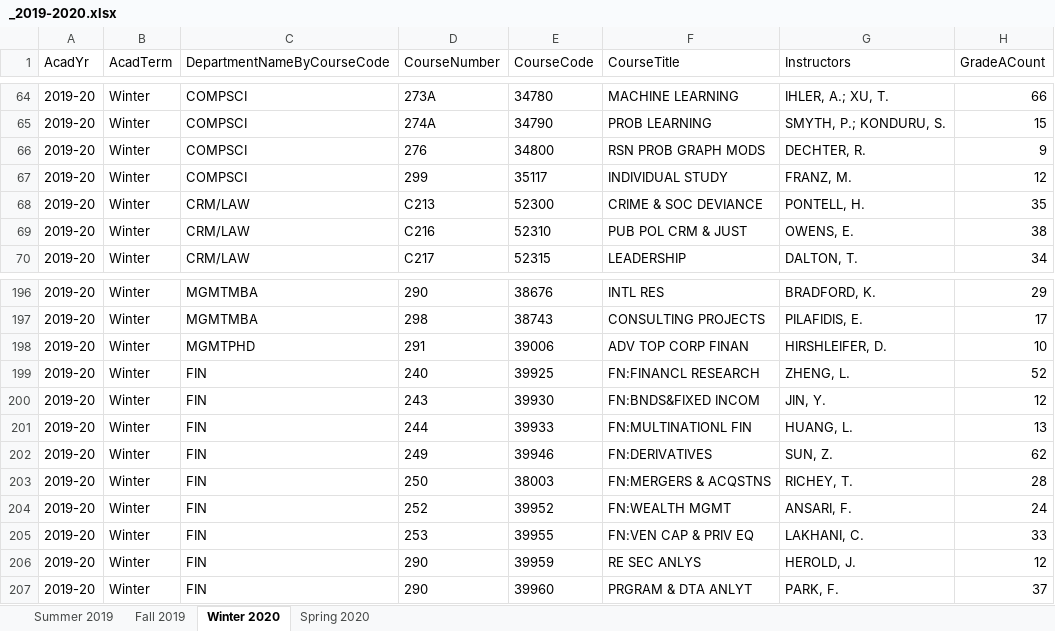
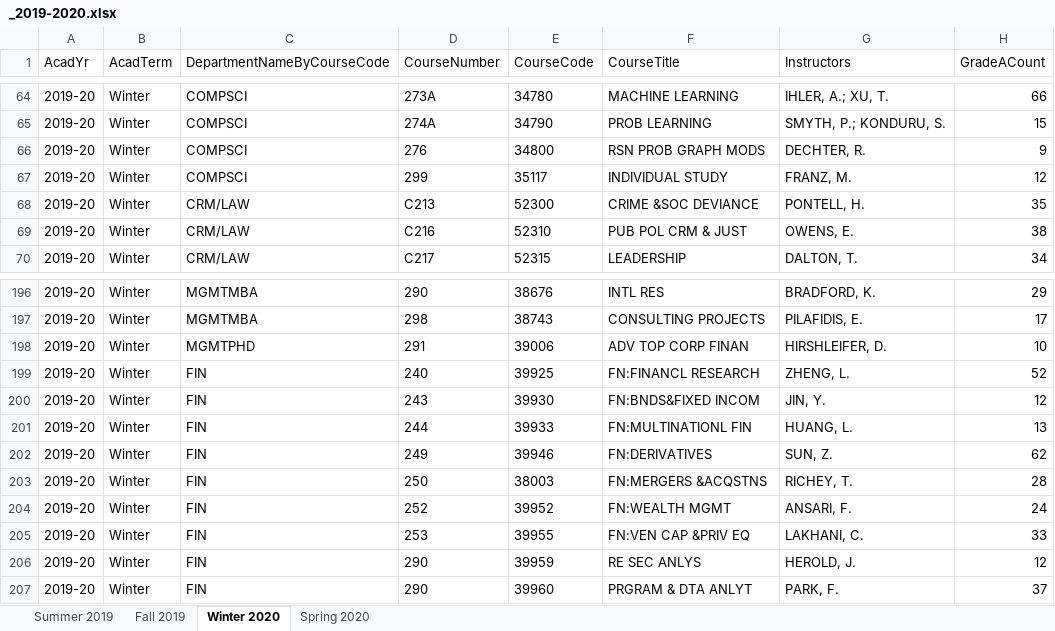
Before and after one commit to imliuyzh/AntCatalog-Data, an Excel workbook: processed_data/_2019-2020.xlsx, sheet Winter 2020, drawn as a sheet; only a part is shown, gaps mark what is left out; values as stored, in another font and other column widths than the file's, no borders; the diff names each change by its address in the sheet, - before the commit and + after, or states it on an @@ line.

```diff
--- a/processed_data/_2019-2020.xlsx (sheet Winter 2020)
+++ b/processed_data/_2019-2020.xlsx (sheet Winter 2020)
-F68 (CourseTitle): CRIME & SOC DEVIANCE
+F68 (CourseTitle): CRIME &SOC DEVIANCE
-F203 (CourseTitle): FN:MERGERS & ACQSTNS
+F203 (CourseTitle): FN:MERGERS &ACQSTNS
-F205 (CourseTitle): FN:VEN CAP & PRIV EQ
+F205 (CourseTitle): FN:VEN CAP &PRIV EQ
```
Also changed, not shown: sheet Summer 2019, sheet Fall 2019, sheet Spring 2020, processed_data/_2017-2018.xlsx, processed_data/_2018-2019.xlsx, 2 other files.
